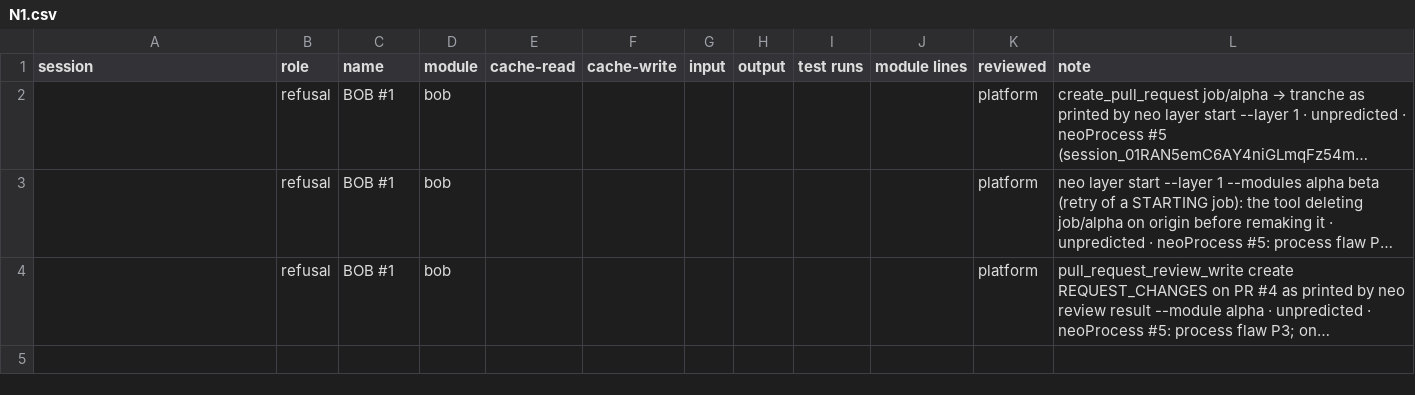
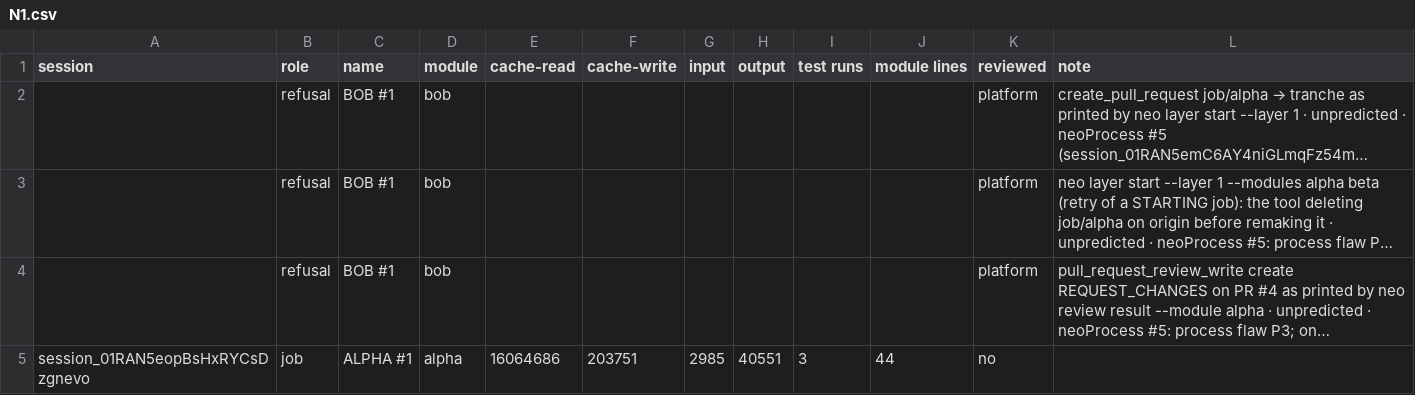
Before and after one commit to believeinoakland/neoprocess-dryrun, a CSV file: build/metrics/N1.csv, drawn as a sheet; long unchanged cells end in …; the diff names each change by its address in the sheet, - before the commit and + after, or states it on an @@ line.

```diff
--- a/build/metrics/N1.csv
+++ b/build/metrics/N1.csv
+row 5: session_01RAN5eopBsHxRYCsDzgnevo | job | ALPHA #1 | alpha | 16064686 | 203751 | 2985 | 40551 | 3 | 44 | no
```
